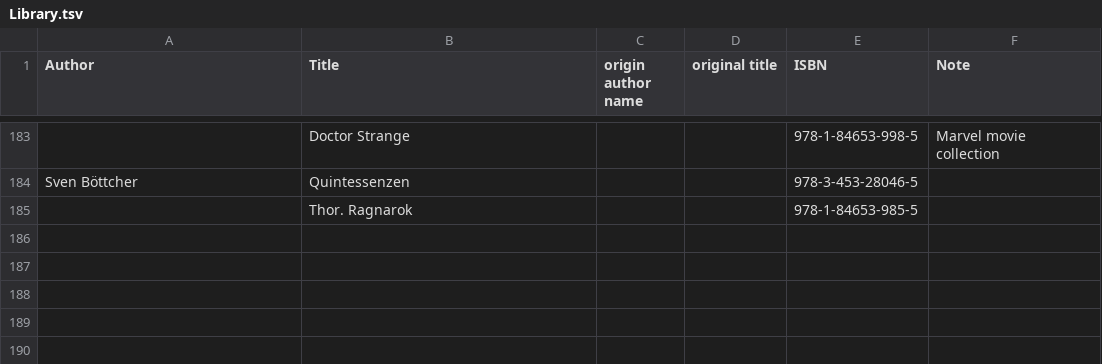
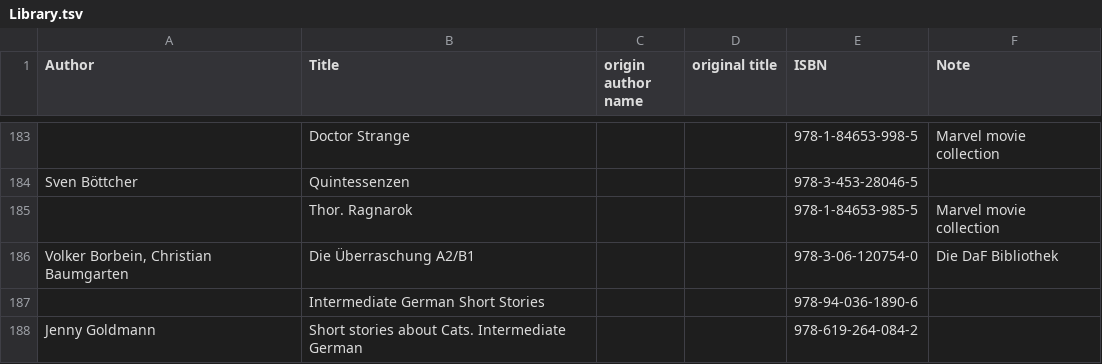
Before and after one commit to KarinaCher/collection, a TSV file: src/main/resources/Library.tsv, drawn as a sheet; only a part is shown, gaps mark what is left out; the diff names each change by its address in the sheet, - before the commit and + after, or states it on an @@ line.

Commit message:
isbn

```diff
--- a/src/main/resources/Library.tsv
+++ b/src/main/resources/Library.tsv
-F185 (Note): (empty)
+F185 (Note): Marvel movie collection
+row 186: Volker Borbein, Christian Baumgarten | Die Überraschung A2/B1 |  |  | 978-3-06-120754-0 | Die DaF Bibliothek
+row 187:  | Intermediate German Short Stories |  |  | 978-94-036-1890-6
+row 188: Jenny Goldmann | Short stories about Cats. Intermediate German |  |  | 978-619-264-084-2
```
Also changed, not shown: 1 other file.
